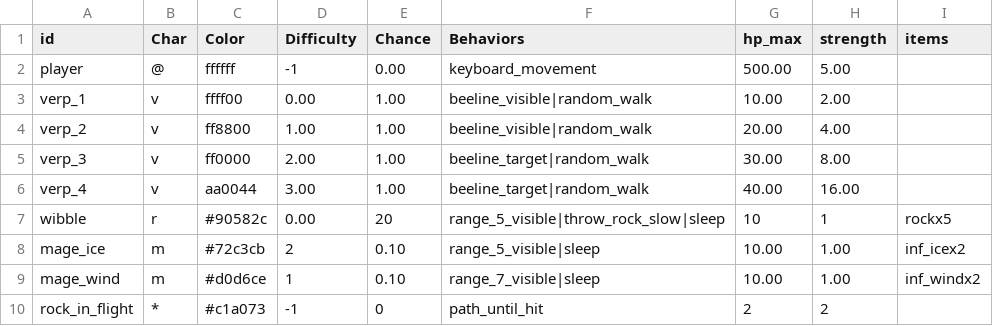
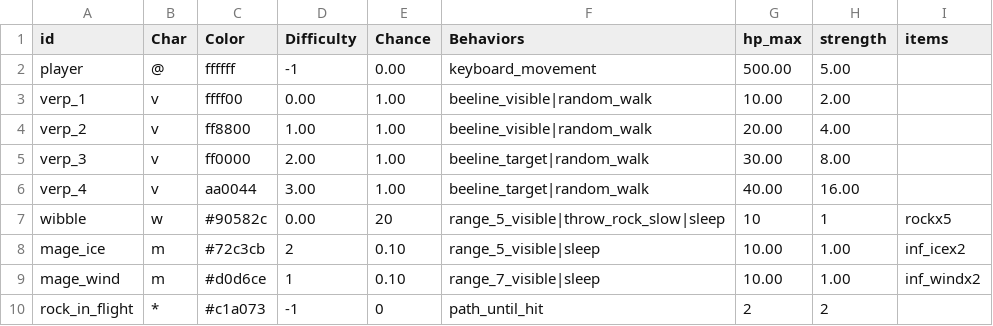
Before and after one commit to irskep/rogue_basement, a CSV file: data/monsters.csv, drawn as a sheet.

```diff
--- a/data/monsters.csv
+++ b/data/monsters.csv
@@ -6,3 +6,3 @@ verp_3,v,ff0000,2.00,1.00,beeline_target|random_walk,30.00,8.00,
 verp_4,v,aa0044,3.00,1.00,beeline_target|random_walk,40.00,16.00,
-wibble,r,#90582c,0.00,20,range_5_visible|throw_rock_slow|sleep,10,1,rockx5
+wibble,w,#90582c,0.00,20,range_5_visible|throw_rock_slow|sleep,10,1,rockx5
 mage_ice,m,#72c3cb,2,0.10,range_5_visible|sleep,10.00,1.00,inf_icex2
```
Also changed, not shown: 1 other file.
